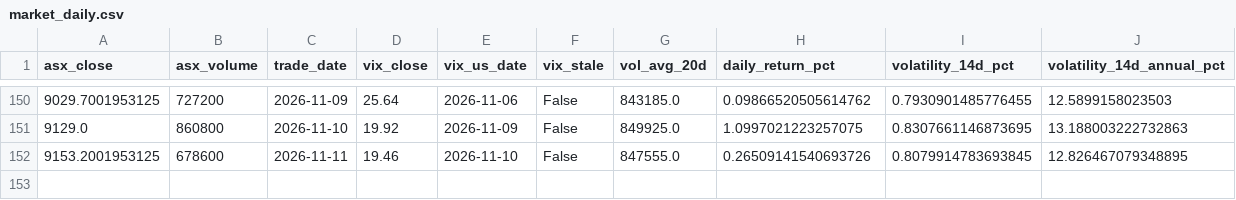
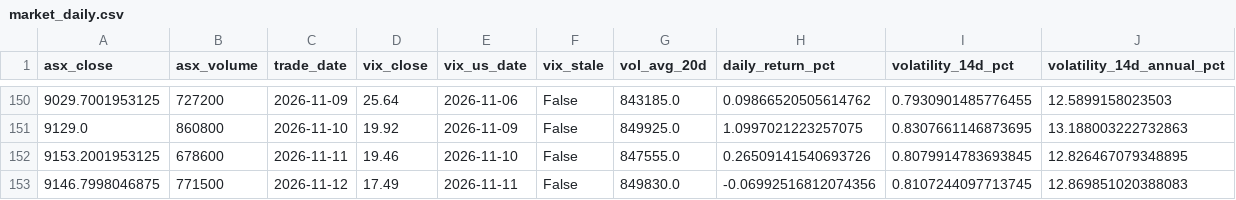
Before and after one commit to Prettylody/busa3022-really-big-bank, a CSV file: data/clean/market_daily.csv, drawn as a sheet; only a part is shown, gaps mark what is left out; the diff names each change by its address in the sheet, - before the commit and + after, or states it on an @@ line.

```diff
--- a/data/clean/market_daily.csv
+++ b/data/clean/market_daily.csv
+row 153: 9146.7998046875 | 771500 | 2026-11-12 | 17.49 | 2026-11-11 | False | 849830.0 | -0.06992516812074356 | 0.8107244097713745 | 12.869851020388083
```
Also changed, not shown: data/clean/asx_daily.csv, data/clean/vix_daily.csv, 6 other files.
